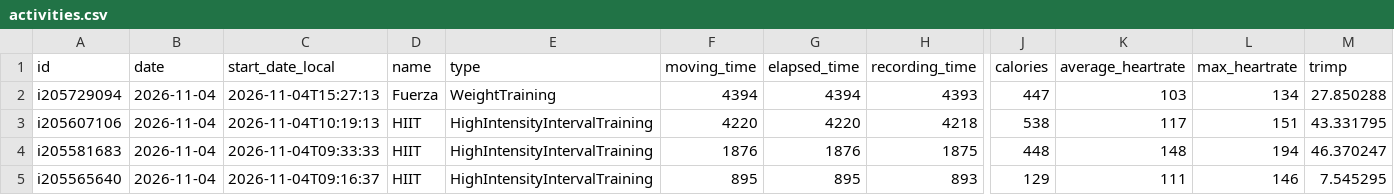
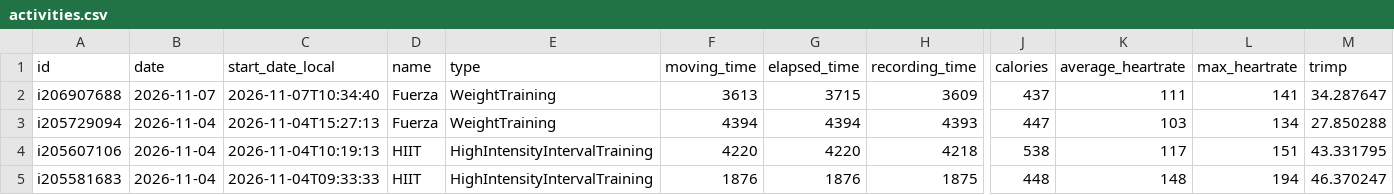
Before and after one commit to CarpetoX/garmin-recovery, a CSV file: activities.csv, drawn as a sheet; only a part is shown, gaps mark what is left out; the shorter side is filled out with more unchanged rows; rows hold the shown columns only; the diff names each change by its address in the sheet, - before the commit and + after, or states it on an @@ line.

```diff
--- a/activities.csv
+++ b/activities.csv
+row 2: i206907688 | 2026-11-07 | 2026-11-07T10:34:40 | Fuerza | WeightTraining | 3613 | 3715 | 3609 | 437 | 111 | 141 | 34.287647
```
Also changed, not shown: recovery.csv, 5 other files.
